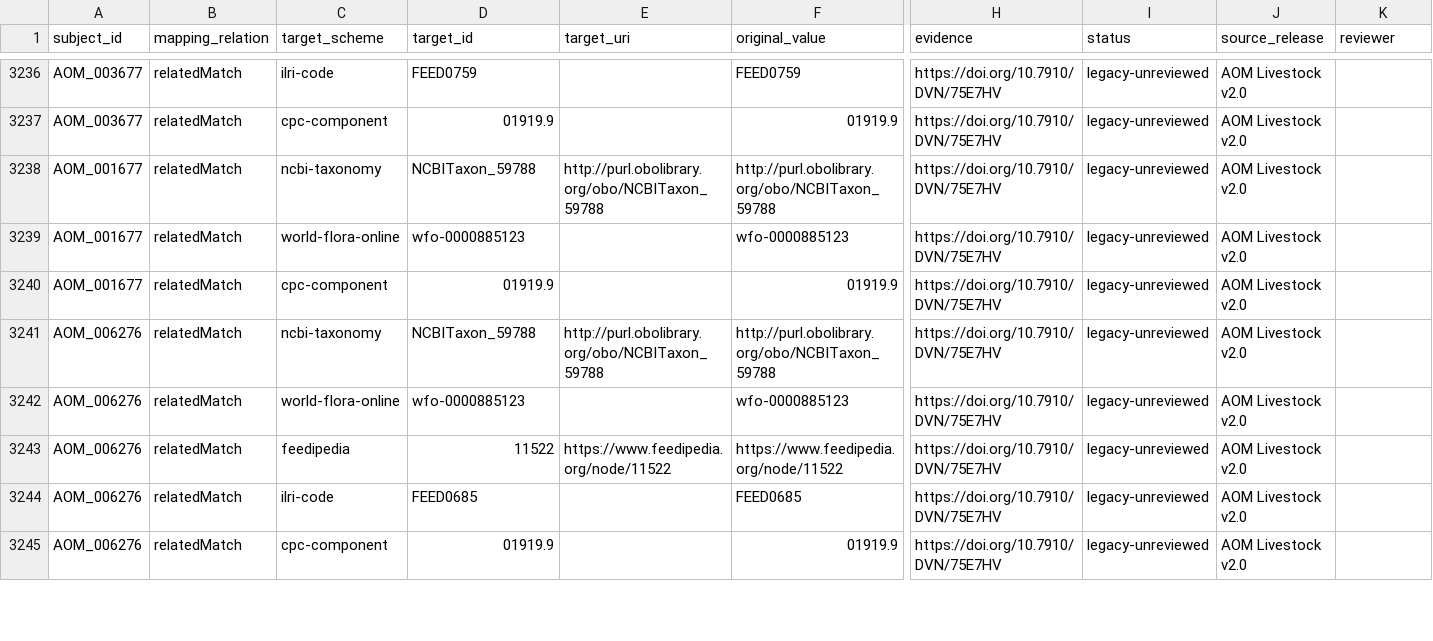
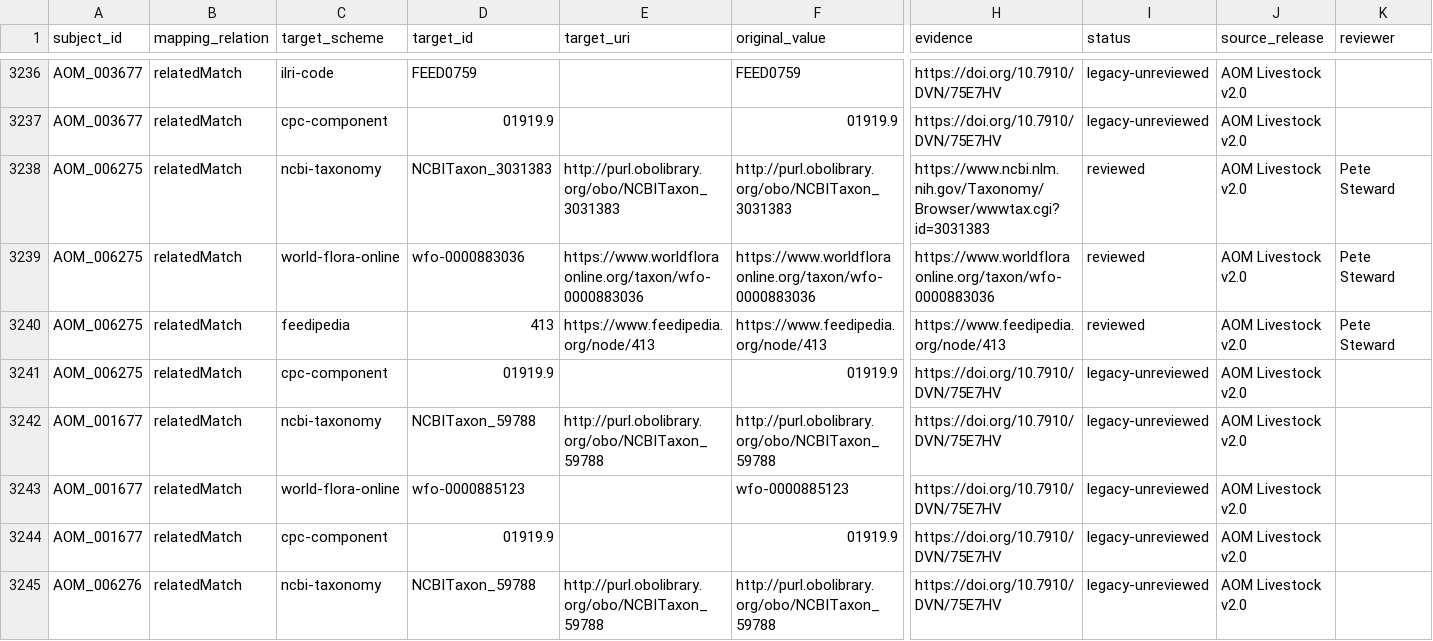
Before and after one commit to ERAgriculture/era-aom, a CSV file: data/livestock-staging/mappings.csv, drawn as a sheet; only a part is shown, gaps mark what is left out; the shorter side is filled out with more unchanged rows; rows hold the shown columns only; the diff names each change by its address in the sheet, - before the commit and + after, or states it on an @@ line.

Commit message:
Resolve AOM livestock identifier collision

```diff
--- a/data/livestock-staging/mappings.csv
+++ b/data/livestock-staging/mappings.csv
+row 3238: AOM_006275 | relatedMatch | ncbi-taxonomy | NCBITaxon_3031383 | http://purl.obolibrary.org/obo/NCBITaxon_3031383 | http://purl.obolibrary.org/obo/NCBITaxon_3031383 | https://www.ncbi.nlm.nih.gov/Taxonomy/Browser/wwwtax.cgi?id=3031383 | reviewed | AOM Livestock v2.0 | Pete Steward
+row 3239: AOM_006275 | relatedMatch | world-flora-online | wfo-0000883036 | https://www.worldfloraonline.org/taxon/wfo-0000883036 | https://www.worldfloraonline.org/taxon/wfo-0000883036 | https://www.worldfloraonline.org/taxon/wfo-0000883036 | reviewed | AOM Livestock v2.0 | Pete Steward
+row 3240: AOM_006275 | relatedMatch | feedipedia | 413 | https://www.feedipedia.org/node/413 | https://www.feedipedia.org/node/413 | https://www.feedipedia.org/node/413 | reviewed | AOM Livestock v2.0 | Pete Steward
+row 3241: AOM_006275 | relatedMatch | cpc-component | 01919.9 |  | 01919.9 | https://doi.org/10.7910/DVN/75E7HV | legacy-unreviewed | AOM Livestock v2.0
```
Also changed, not shown: data/livestock-staging/hierarchy_gaps.csv, data/livestock-staging/properties.csv, 26 other files.
